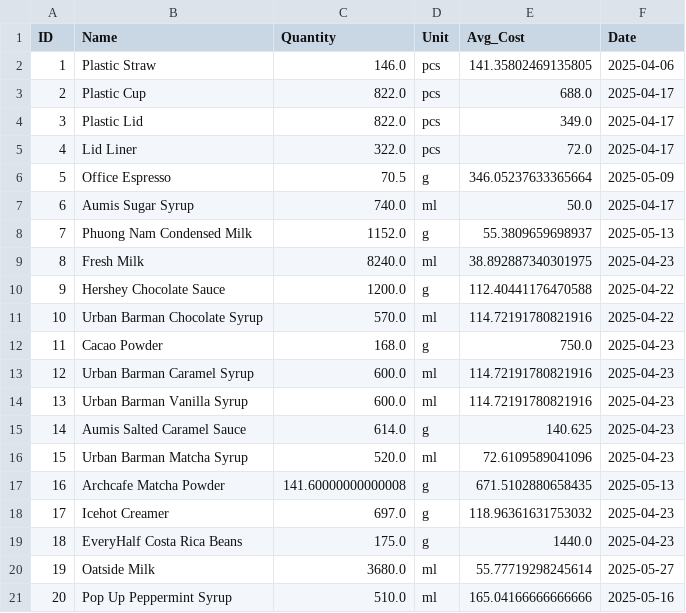
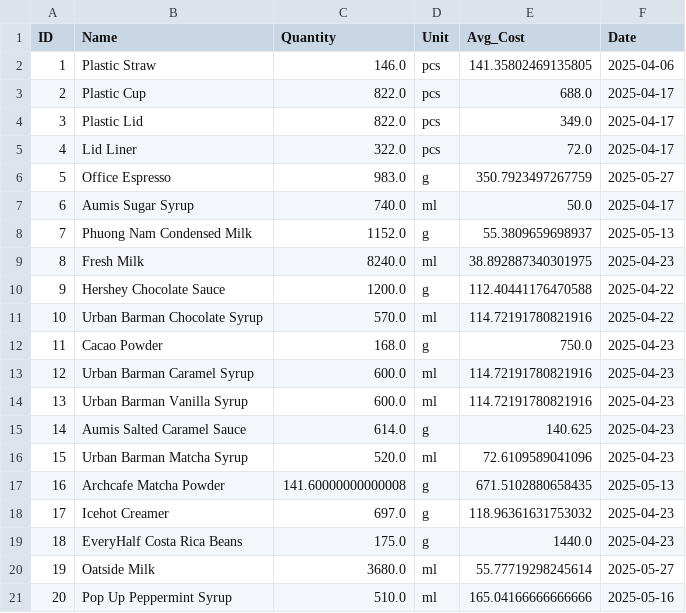
Before and after one commit to johnha912/theta-coffee-lab, a CSV file: data/inventory.csv, drawn as a sheet.

```diff
--- a/data/inventory.csv
+++ b/data/inventory.csv
@@ -5,3 +5,3 @@ ID,Name,Quantity,Unit,Avg_Cost,Date
 4,Lid Liner,322.0,pcs,72.0,2025-04-17
-5,Office Espresso,70.5,g,346.05237633365664,2025-05-09
+5,Office Espresso,983.0,g,350.7923497267759,2025-05-27
 6,Aumis Sugar Syrup,740.0,ml,50.0,2025-04-17
```
Also changed, not shown: data/inventory_transactions.csv.
